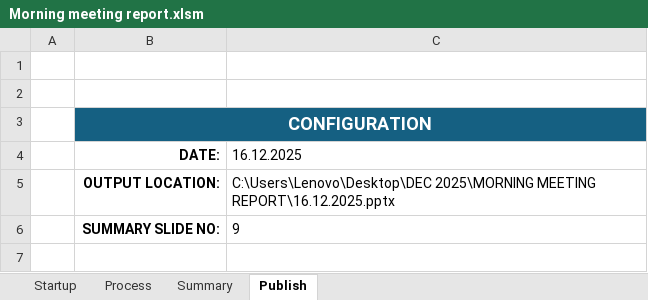
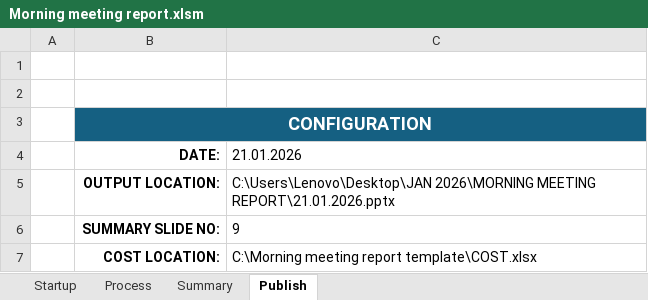
Before and after one commit to Dhamo2005/TOPRUN, an Excel workbook: Morning meeting report.xlsm, sheet Publish, drawn as a sheet; values as stored, in another font and other column widths than the file's, no borders; charts and pictures not drawn; the diff names each change by its address in the sheet, - before the commit and + after, or states it on an @@ line.

```diff
--- a/Morning meeting report.xlsm (sheet Publish)
+++ b/Morning meeting report.xlsm (sheet Publish)
-C4: 16.12.2025
+C4: 21.01.2026
-C5 (21.01.2026): C:\Users\Lenovo\Desktop\DEC 2025\MORNING MEETING REPORT\16.12.2025.pptx
+C5 (21.01.2026): C:\Users\Lenovo\Desktop\JAN 2026\MORNING MEETING REPORT\21.01.2026.pptx
+row 7:  | COST LOCATION: | C:\Morning meeting report template\COST.xlsx
```
Also changed, not shown: sheet Startup, sheet Process, sheet Summary, charts or pictures, 1 other file.
